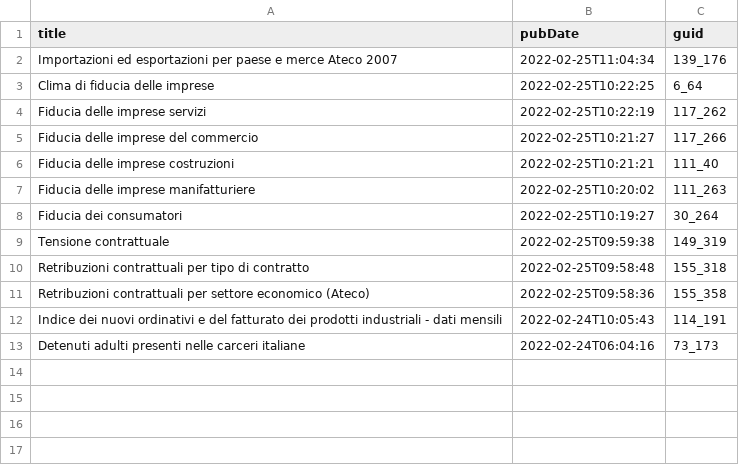
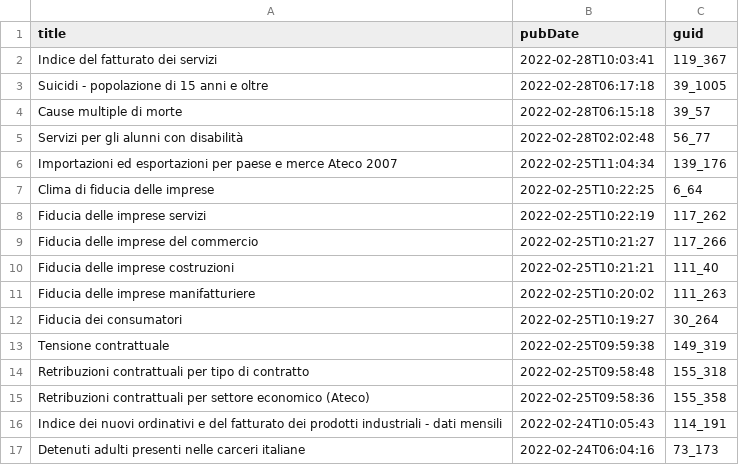
Before and after one commit to ondata/guida-api-istat, a CSV file: risorse/aggiornamenti.csv, drawn as a sheet.

```diff
--- a/risorse/aggiornamenti.csv
+++ b/risorse/aggiornamenti.csv
@@ -1,2 +1,6 @@
 title,pubDate,guid
+Indice del fatturato dei servizi,2022-02-28T10:03:41,119_367
+Suicidi - popolazione di 15 anni e oltre,2022-02-28T06:17:18,39_1005
+Cause multiple di morte,2022-02-28T06:15:18,39_57
+Servizi per gli alunni con disabilità,2022-02-28T02:02:48,56_77
 Importazioni ed esportazioni per paese e merce Ateco 2007,2022-02-25T11:04:34,139_176
```
Also changed, not shown: 1 other file.
